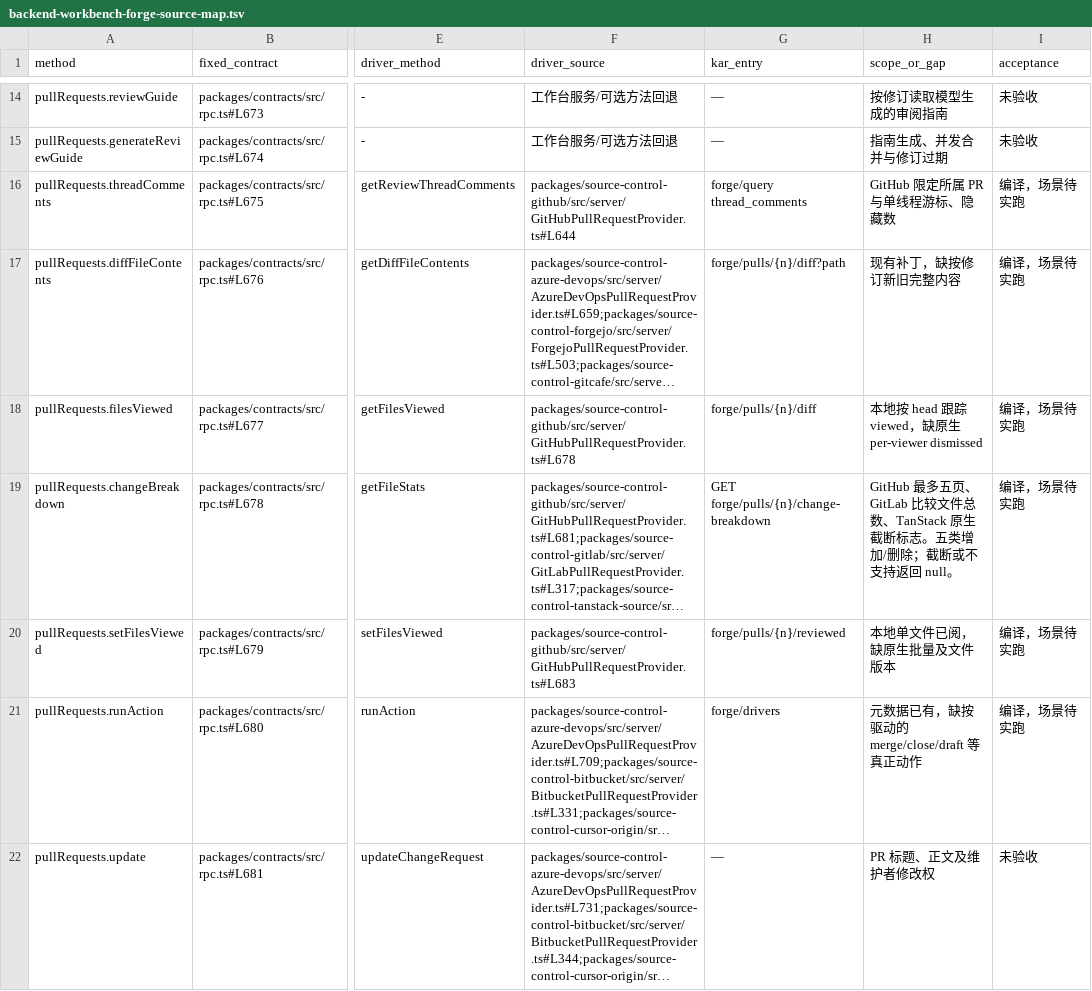
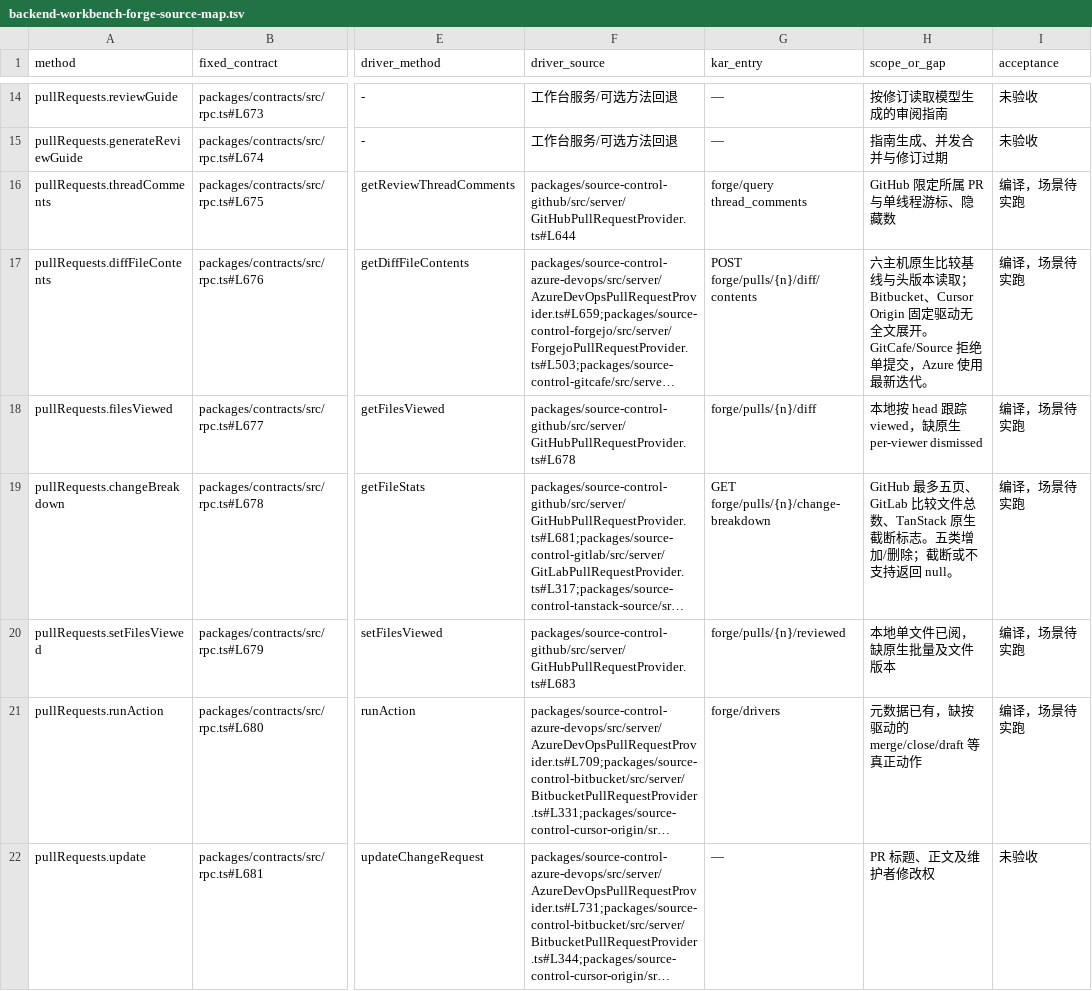
Before and after one commit to kense-labs/Kar, a TSV file: docs/backend-workbench-forge-source-map.tsv, drawn as a sheet; only a part is shown, gaps mark what is left out; long unchanged cells end in …; the diff names each change by its address in the sheet, - before the commit and + after, or states it on an @@ line.

Commit message:
Expand pull request files at both hosted diff revisions, including forks and renamed paths

```diff
--- a/docs/backend-workbench-forge-source-map.tsv
+++ b/docs/backend-workbench-forge-source-map.tsv
-G17 (kar_entry): forge/pulls/{n}/diff?path
+G17 (kar_entry): POST forge/pulls/{n}/diff/contents
-H17 (scope_or_gap): 现有补丁，缺按修订新旧完整内容
+H17 (scope_or_gap): 六主机原生比较基线与头版本读取；Bitbucket、Cursor Origin 固定驱动无全文展开。GitCafe/Source 拒绝单提交，Azure 使用最新迭代。
```
Also changed, not shown: 9 other files.
